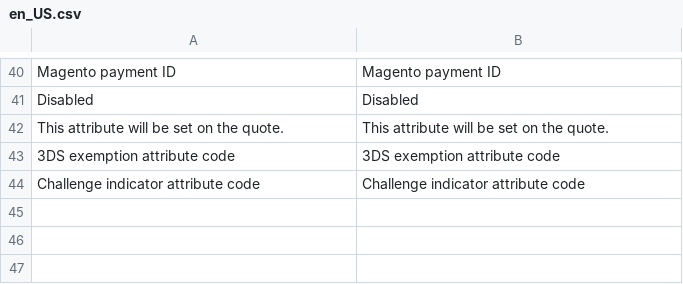
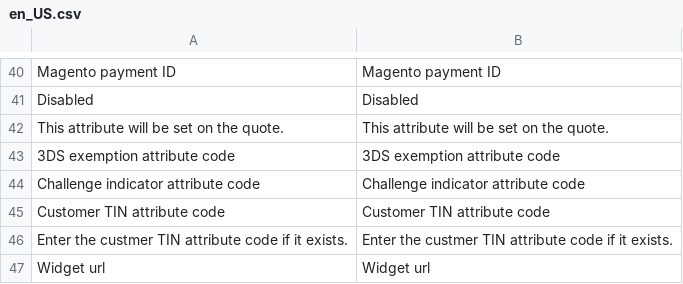
Before and after one commit to UpStreamPay/payment-plugin-magento-public, a CSV file: Core/i18n/en_US.csv, drawn as a sheet; only a part is shown, gaps mark what is left out.

```diff
--- a/Core/i18n/en_US.csv
+++ b/Core/i18n/en_US.csv
@@ -44 +44,4 @@
 "Challenge indicator attribute code","Challenge indicator attribute code"
+"Customer TIN attribute code", "Customer TIN attribute code"
+"Enter the custmer TIN attribute code if it exists.", "Enter the custmer TIN attribute code if it exists."
+"Widget url", "Widget url"
```
Also changed, not shown: Core/i18n/fr_FR.csv, 4 other files.
